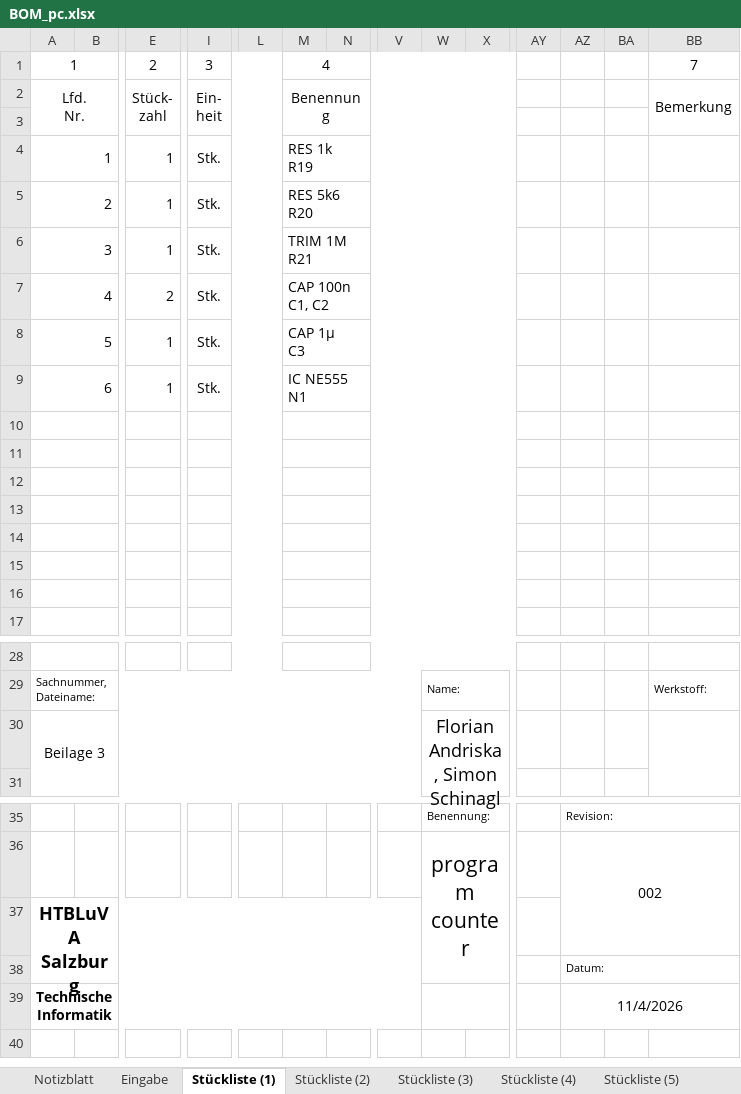
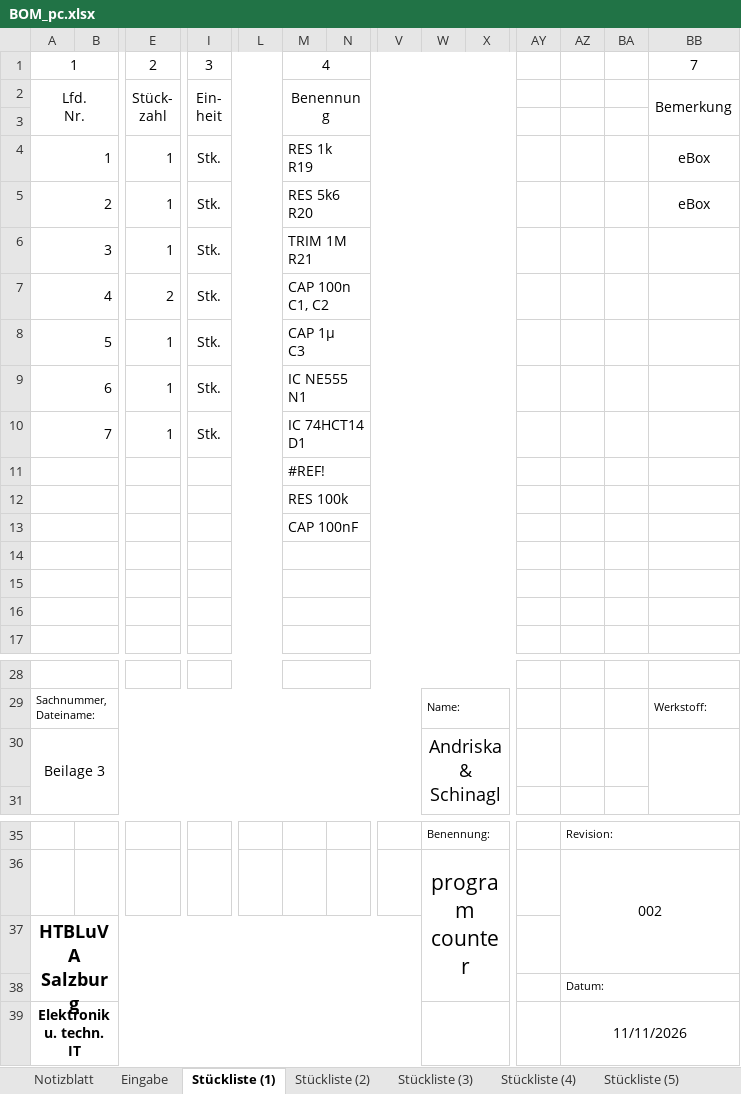
Before and after one commit to STAAG-EL/4bit-computer, an Excel workbook: misc/BOM_pc.xlsx, sheet Stückliste (1), drawn as a sheet; only a part is shown, gaps mark what is left out; values as stored, in another font and other column widths than the file's, no borders; charts and pictures not drawn; rows hold the shown columns only; ↵ is a line break in a cell; the diff names each change by its address in the sheet, - before the commit and + after, or states it on an @@ line.

```diff
--- a/misc/BOM_pc.xlsx (sheet Stückliste (1))
+++ b/misc/BOM_pc.xlsx (sheet Stückliste (1))
-BB4:BB5: (empty)
+BB4:BB5: eBox
-row 10: (empty)
+row 10: 7 |  | 1 | Stk. |  | IC 74HCT14 ↵ D1
-M11: (empty)
+M11: #REF!
-M12: (empty)
+M12: RES 100k
-M13: (empty)
+M13: CAP 100nF
-W30: Florian Andriska, Simon Schinagl
+W30: Andriska & Schinagl
-A39: Technische Informatik
+A39: Elektronik u. techn. IT
-AZ39: 11/4/2026
+AZ39: 11/11/2026
```
Also changed, not shown: sheet Notizblatt, sheet Eingabe, sheet Materialkalkulation (1), sheet Stückliste (3), sheet Stückliste (2), sheet Stückliste (4), 3 more sheets, 1 other file.
